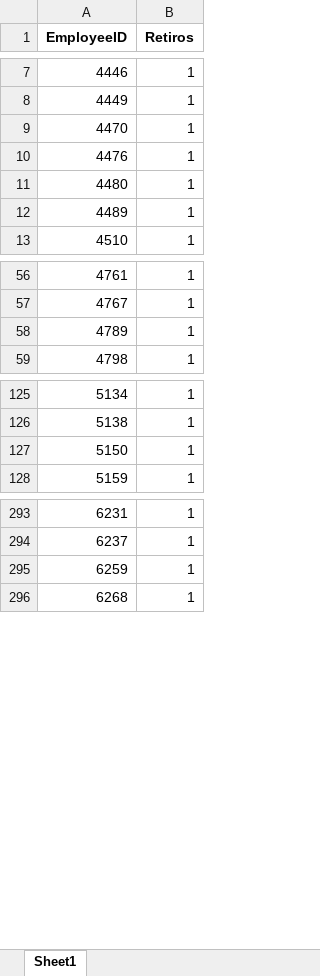
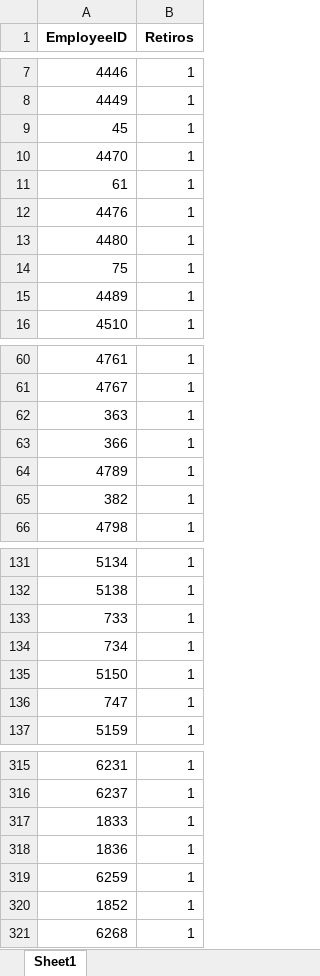
Before and after one commit to auramolina/Anal-tica-en-recursos-humanos, an Excel workbook: salidas/retiros.xlsx, sheet Sheet1, drawn as a sheet; only a part is shown, gaps mark what is left out; values as stored, in another font and other column widths than the file's, no borders; the diff covers the shown part only; the diff names each change by its address in the sheet, - before the commit and + after, or states it on an @@ line.

```diff
--- a/salidas/retiros.xlsx (sheet Sheet1)
+++ b/salidas/retiros.xlsx (sheet Sheet1)
+row 9: 45 | 1
+row 11: 61 | 1
+row 14: 75 | 1
+row 62: 363 | 1
+row 63: 366 | 1
+row 65: 382 | 1
+row 133: 733 | 1
+row 134: 734 | 1
+row 136: 747 | 1
+row 317: 1833 | 1
+row 318: 1836 | 1
+row 320: 1852 | 1
```
Also changed, not shown: 46 added rows, 3 removed rows and 3 edited cells elsewhere in this sheet, salidas/pred2016.xlsx, 1 other file.
